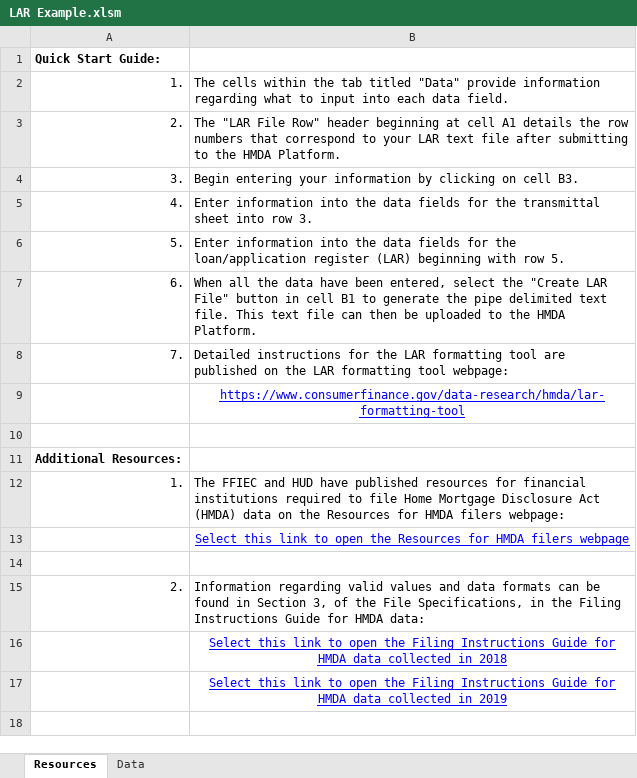
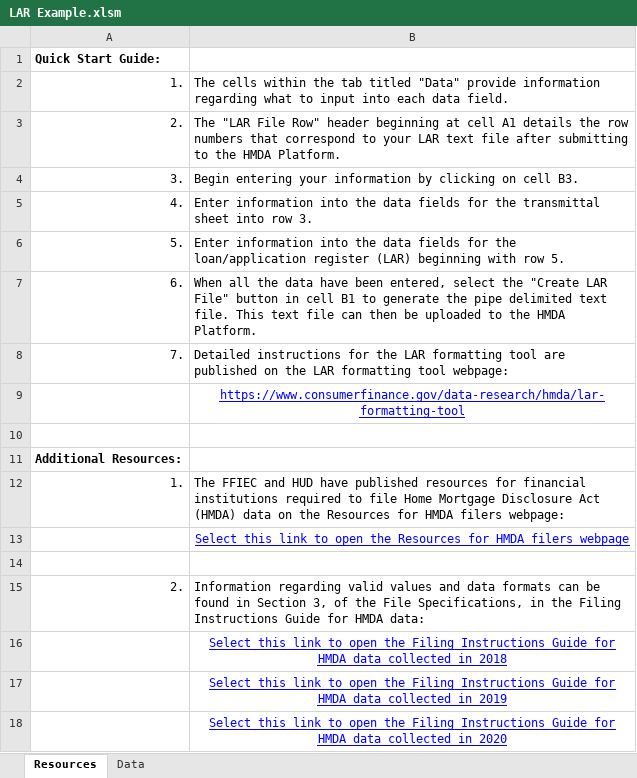
Before and after one commit to dex2dot0/HMDA-Hero, an Excel workbook: LAR Example.xlsm, sheet Resources, drawn as a sheet; values as stored, in another font and other column widths than the file's, no borders; the diff names each change by its address in the sheet, - before the commit and + after, or states it on an @@ line.

```diff
--- a/LAR Example.xlsm (sheet Resources)
+++ b/LAR Example.xlsm (sheet Resources)
+row 18:  | Select this link to open the Filing Instructions Guide for HMDA data collected in 2020
```
Also changed, not shown: sheet Data, charts or pictures.
